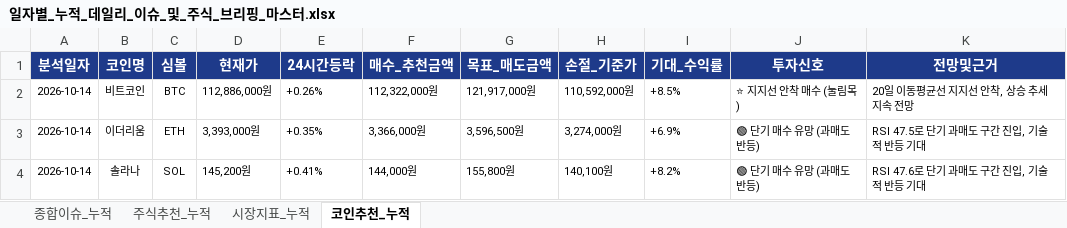
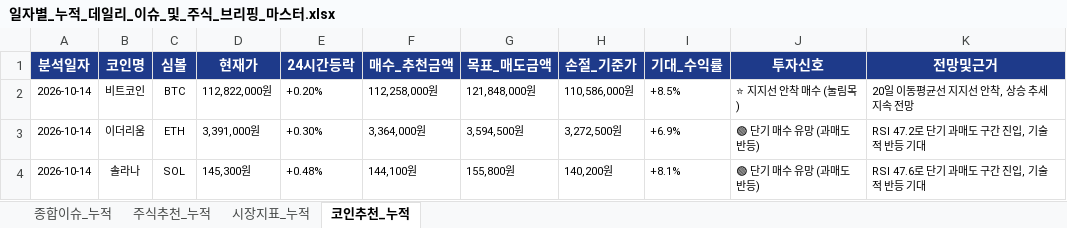
Before and after one commit to leeyulls/py_auto_test, an Excel workbook: reports/일자별_누적_데일리_이슈_및_주식_브리핑_마스터.xlsx, sheet 코인추천_누적, drawn as a sheet; values as stored, in another font and other column widths than the file's, no borders; the diff names each change by its address in the sheet, - before the commit and + after, or states it on an @@ line.

```diff
--- a/reports/일자별_누적_데일리_이슈_및_주식_브리핑_마스터.xlsx (sheet 코인추천_누적)
+++ b/reports/일자별_누적_데일리_이슈_및_주식_브리핑_마스터.xlsx (sheet 코인추천_누적)
-D2 (현재가): 112,886,000원
+D2 (현재가): 112,822,000원
-E2 (24시간등락): +0.26%
+E2 (24시간등락): +0.20%
-F2 (매수_추천금액): 112,322,000원
+F2 (매수_추천금액): 112,258,000원
-G2 (목표_매도금액): 121,917,000원
+G2 (목표_매도금액): 121,848,000원
-H2 (손절_기준가): 110,592,000원
+H2 (손절_기준가): 110,586,000원
-D3 (현재가): 3,393,000원
+D3 (현재가): 3,391,000원
-E3 (24시간등락): +0.35%
+E3 (24시간등락): +0.30%
-F3 (매수_추천금액): 3,366,000원
+F3 (매수_추천금액): 3,364,000원
-G3 (목표_매도금액): 3,596,500원
+G3 (목표_매도금액): 3,594,500원
-H3 (손절_기준가): 3,274,000원
+H3 (손절_기준가): 3,272,500원
-K3 (전망및근거): RSI 47.5로 단기 과매도 구간 진입, 기술적 반등 기대
+K3 (전망및근거): RSI 47.2로 단기 과매도 구간 진입, 기술적 반등 기대
-D4 (현재가): 145,200원
+D4 (현재가): 145,300원
-E4 (24시간등락): +0.41%
+E4 (24시간등락): +0.48%
-F4 (매수_추천금액): 144,000원
+F4 (매수_추천금액): 144,100원
-H4 (손절_기준가): 140,100원
+H4 (손절_기준가): 140,200원
-I4 (기대_수익률): +8.2%
+I4 (기대_수익률): +8.1%
```
Also changed, not shown: sheet 종합이슈_누적, sheet 주식추천_누적, sheet 시장지표_누적, 2 other files.
